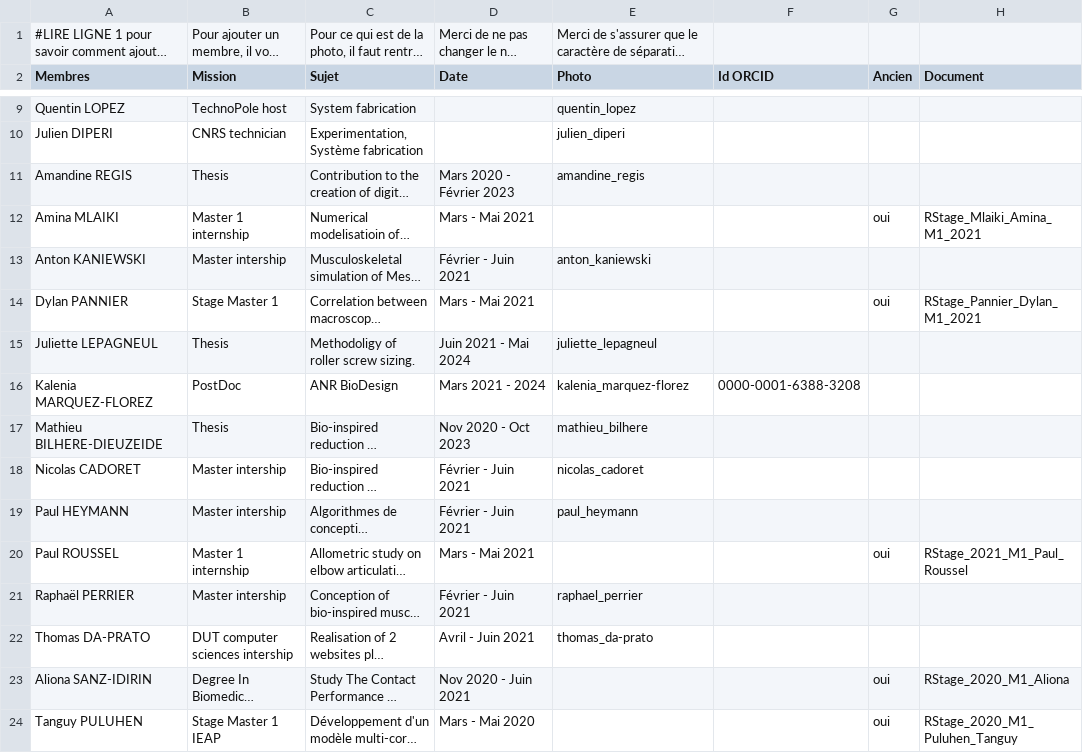
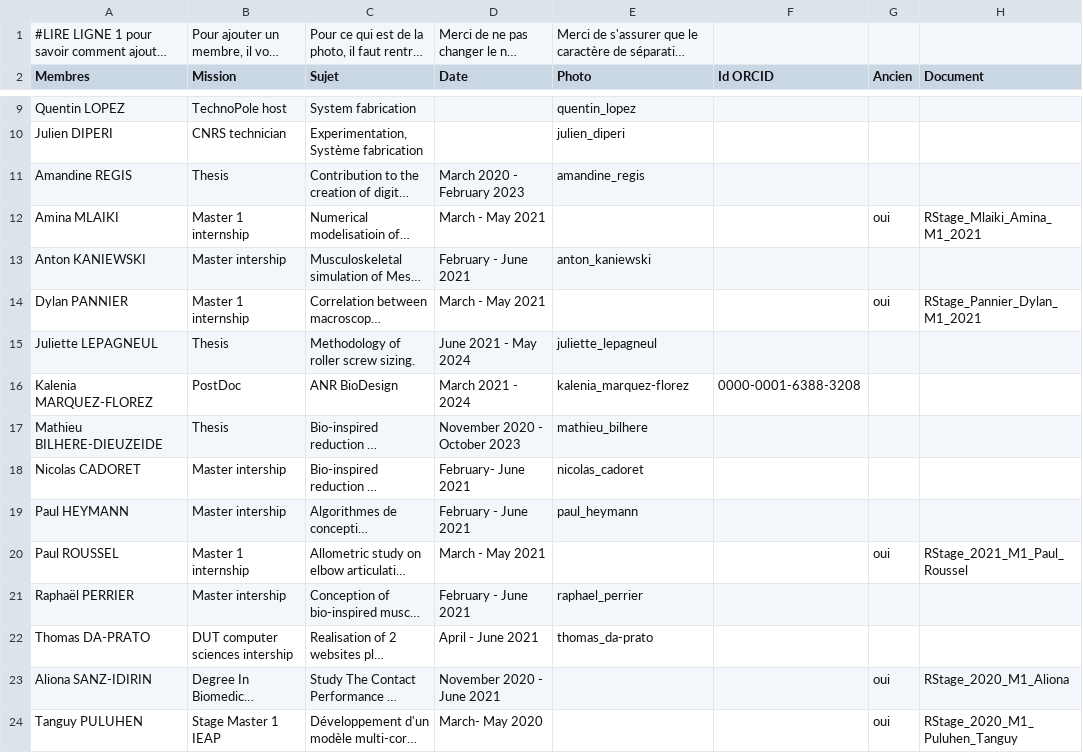
Before and after one commit to Thomas-DaPrato/site_web_stage, a CSV file: team/alumni_en.csv, drawn as a sheet; only a part is shown, gaps mark what is left out; long unchanged cells end in …; the diff names each change by its address in the sheet, - before the commit and + after, or states it on an @@ line.

```diff
--- a/team/alumni_en.csv
+++ b/team/alumni_en.csv
-D11 (Date): Mars 2020 - Février 2023
+D11 (Date): March 2020 - February 2023
-D12 (Date): Mars - Mai 2021
+D12 (Date): March - May 2021
-D13 (Date): Février - Juin 2021
+D13 (Date): February - June 2021
-B14 (Mission): Stage Master 1
+B14 (Mission): Master 1 internship
-D14 (Date): Mars - Mai 2021
+D14 (Date): March - May 2021
-C15 (Sujet): Methodoligy of roller screw sizing.
+C15 (Sujet): Methodology of roller screw sizing.
-D15 (Date): Juin 2021 - Mai 2024
+D15 (Date): June 2021 - May 2024
-D16 (Date): Mars 2021 - 2024
+D16 (Date): March 2021 - 2024
-D17 (Date): Nov 2020 - Oct 2023
+D17 (Date): November 2020 - October 2023
-D18 (Date): Février - Juin 2021
+D18 (Date): February- June 2021
-D19 (Date): Février - Juin 2021
+D19 (Date): February - June 2021
-D20 (Date): Mars - Mai 2021
+D20 (Date): March - May 2021
-D21 (Date): Février - Juin 2021
+D21 (Date): February - June 2021
-D22 (Date): Avril - Juin 2021
+D22 (Date): April - June 2021
-D23 (Date): Nov 2020 - Juin 2021
+D23 (Date): November 2020 - June 2021
-D24 (Date): Mars - Mai 2020
+D24 (Date): March- May 2020
```
Also changed, not shown: team/alumni_fr.csv, 32 other files.
